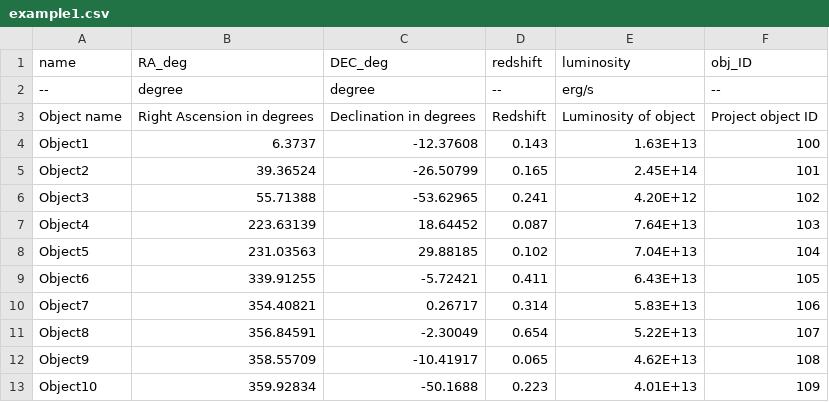
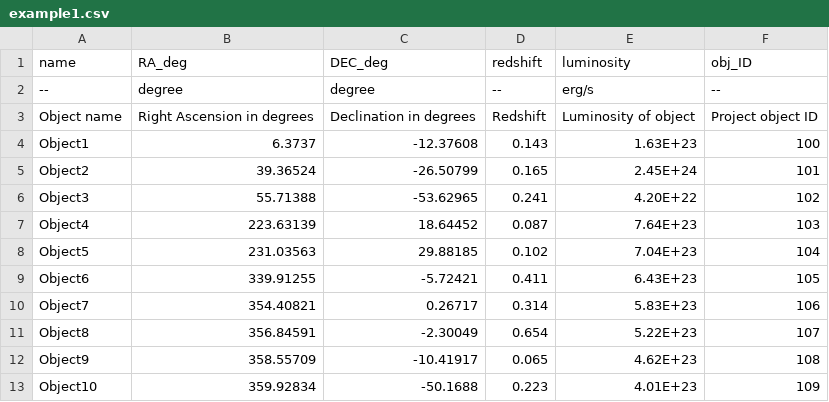
Before and after one commit to farahconor/table_generate, a CSV file: table_generate_output/example_2023-11-19_batch1/Table 1/example1.csv (was data/example1.csv), drawn as a sheet.

Commit message:
Updated example1

```diff
--- a/data/example1.csv
+++ b/table_generate_output/example_2023-11-19_batch1/Table 1/example1.csv
@@ -3,11 +3,11 @@ name,RA_deg,DEC_deg,redshift,luminosity,obj_ID
 Object name,Right Ascension in degrees,Declination in degrees,Redshift,Luminosity of object,Project object ID
-Object1,6.3737,-12.37608,0.143,1.63E+13,100
-Object2,39.36524,-26.50799,0.165,2.45E+14,101
-Object3,55.71388,-53.62965,0.241,4.20E+12,102
-Object4,223.63139,18.64452,0.087,7.64E+13,103
-Object5,231.03563,29.88185,0.102,7.04E+13,104
-Object6,339.91255,-5.72421,0.411,6.43E+13,105
-Object7,354.40821,0.26717,0.314,5.83E+13,106
-Object8,356.84591,-2.30049,0.654,5.22E+13,107
-Object9,358.55709,-10.41917,0.065,4.62E+13,108
-Object10,359.92834,-50.1688,0.223,4.01E+13,109
+Object1,6.3737,-12.37608,0.143,1.63E+23,100
+Object2,39.36524,-26.50799,0.165,2.45E+24,101
+Object3,55.71388,-53.62965,0.241,4.20E+22,102
+Object4,223.63139,18.64452,0.087,7.64E+23,103
+Object5,231.03563,29.88185,0.102,7.04E+23,104
+Object6,339.91255,-5.72421,0.411,6.43E+23,105
+Object7,354.40821,0.26717,0.314,5.83E+23,106
+Object8,356.84591,-2.30049,0.654,5.22E+23,107
+Object9,358.55709,-10.41917,0.065,4.62E+23,108
+Object10,359.92834,-50.1688,0.223,4.01E+23,109
```
Also changed, not shown: 5 other files.
